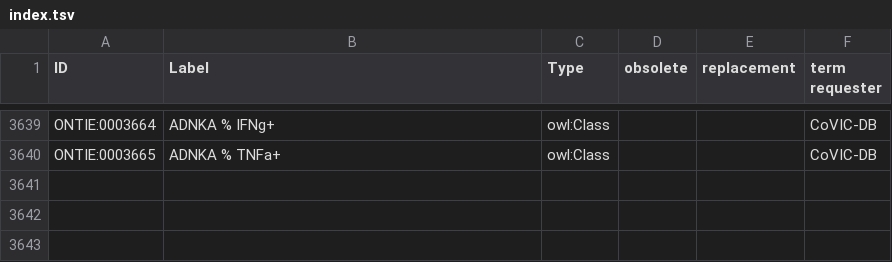
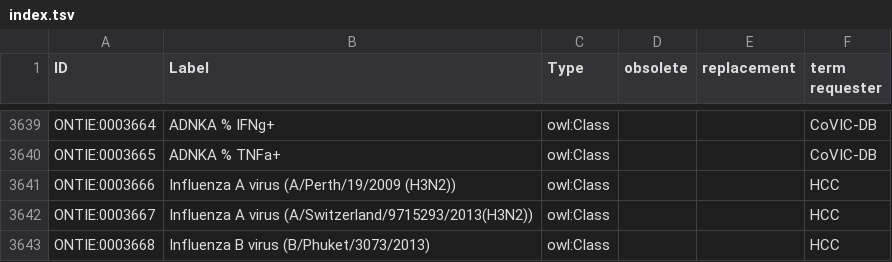
Before and after one commit to IEDB/ONTIE, a TSV file: src/ontology/templates/index.tsv, drawn as a sheet; only a part is shown, gaps mark what is left out; the diff names each change by its address in the sheet, - before the commit and + after, or states it on an @@ line.

```diff
--- a/src/ontology/templates/index.tsv
+++ b/src/ontology/templates/index.tsv
+row 3641: ONTIE:0003666 | Influenza A virus (A/Perth/19/2009 (H3N2)) | owl:Class |  |  | HCC
+row 3642: ONTIE:0003667 | Influenza A virus (A/Switzerland/9715293/2013(H3N2)) | owl:Class |  |  | HCC
+row 3643: ONTIE:0003668 | Influenza B virus (B/Phuket/3073/2013) | owl:Class |  |  | HCC
```
Also changed, not shown: src/ontology/templates/taxon.tsv.
